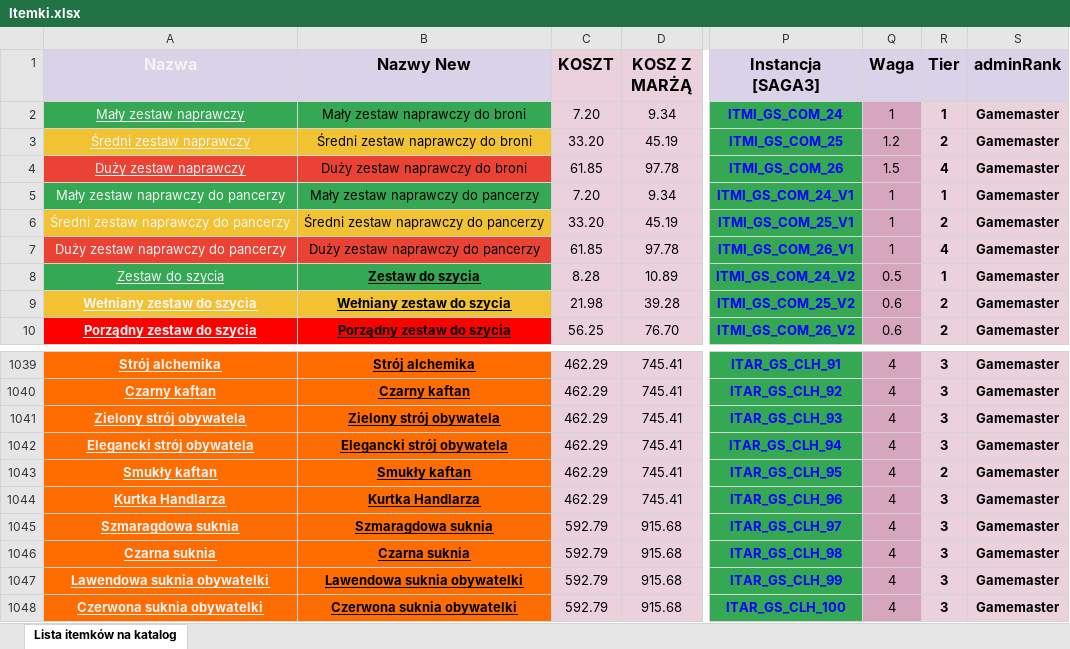
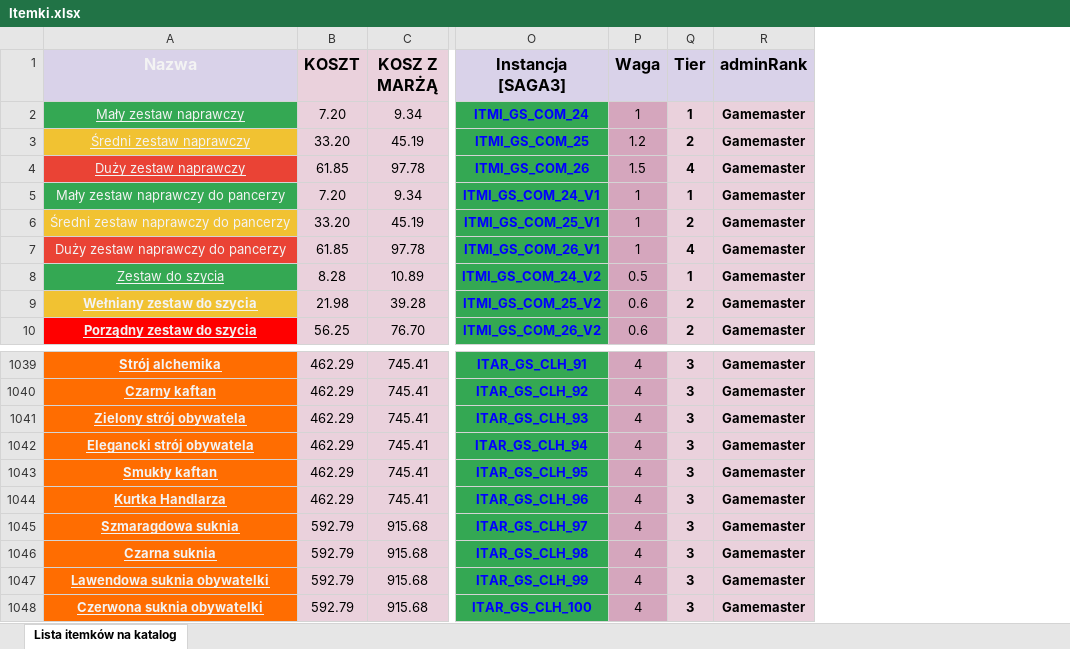
Before and after one commit to CrimsonGabriel/Katalog-GothicSaga, an Excel workbook: Itemki.xlsx, sheet Lista itemków na katalog, drawn as a sheet; only a part is shown, gaps mark what is left out; values as stored, in another font and other column widths than the file's, no borders; charts and pictures and table styles not drawn; removed rows and columns are numbered as before the commit, all else as after; the diff names each change by its address in the sheet, - before the commit and + after, or states it on an @@ line.

Commit message:
smukły kaftan fix

```diff
--- a/Itemki.xlsx (sheet Lista itemków na katalog)
+++ b/Itemki.xlsx (sheet Lista itemków na katalog)
-column B (Nazwy New), rows 2-10: Mały zestaw naprawczy do broni | Średni zestaw naprawczy do broni | Duży zestaw naprawczy do broni | Mały zestaw naprawczy do pancerzy | Średni zestaw naprawczy do pancerzy | Duży zestaw naprawczy do pancerzy | Zestaw do szycia | Wełniany zestaw do szycia | Porządny zestaw do szycia; rows 1039-1048: Strój alchemika | Czarny kaftan | Zielony strój obywatela | Elegancki strój obywatela | Smukły kaftan | Kurtka Handlarza | Szmaragdowa suknia | Czarna suknia | Lawendowa suknia obywatelki | Czerwona suknia obywatelki
-Q1043 (Tier): 2
+Q1043 (Tier): 3
```
Also changed, not shown: charts or pictures, 3 other files.
